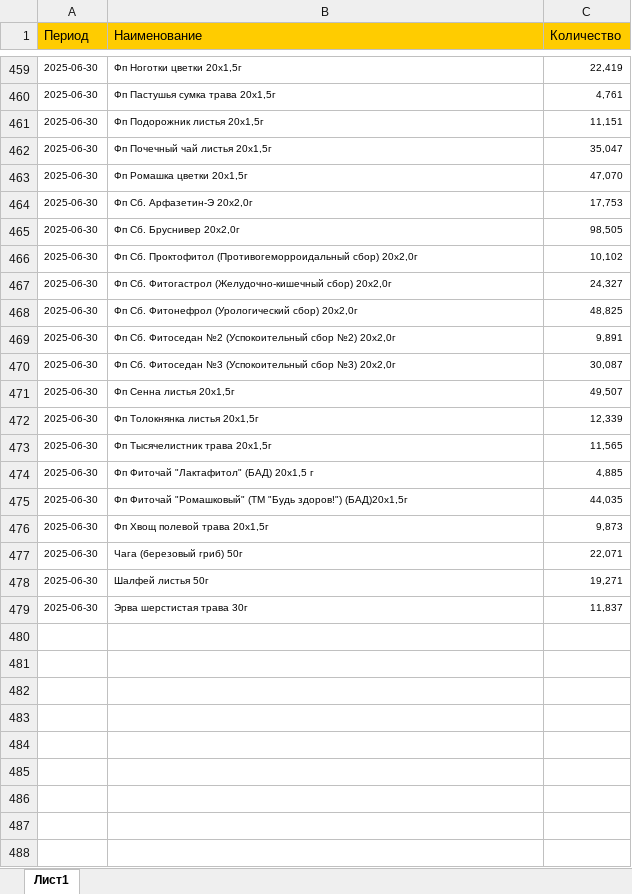
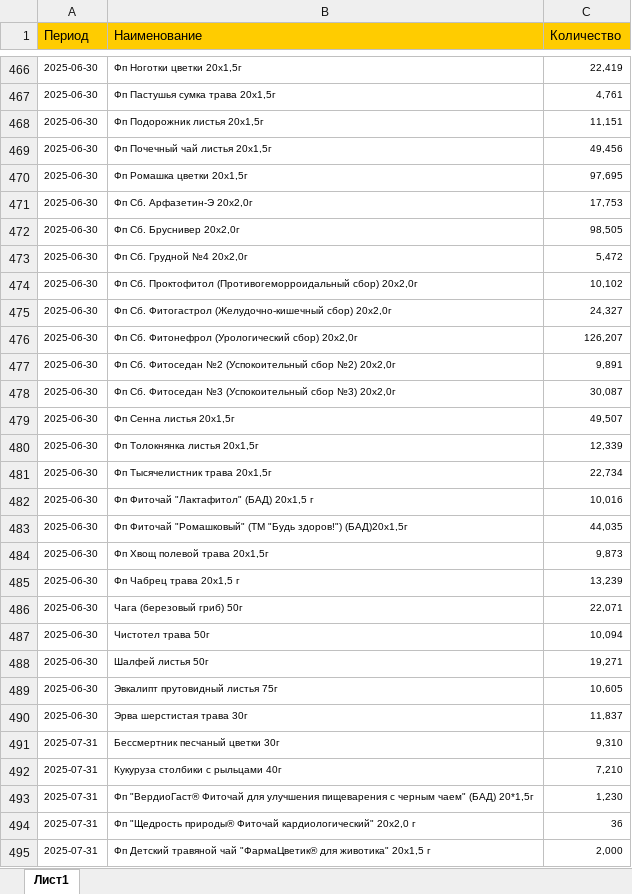
Before and after one commit to andreykoz82/StockAnalysis, an Excel workbook: data/production_2_stage.xlsx, sheet Лист1, drawn as a sheet; only a part is shown, gaps mark what is left out; values as stored, in another font and other column widths than the file's, no borders; addresses are those after the commit; the diff covers the shown part only; the diff names each change by its address in the sheet, - before the commit and + after, or states it on an @@ line.

```diff
--- a/data/production_2_stage.xlsx (sheet Лист1)
+++ b/data/production_2_stage.xlsx (sheet Лист1)
-C469 (Количество): 35,047
+C469 (Количество): 49,456
-C470 (Количество): 47,070
+C470 (Количество): 97,695
+row 473: 2025-06-30 | Фп Сб. Грудной №4 20x2,0г | 5,472
-C476 (Количество): 48,825
+C476 (Количество): 126,207
-C481 (Количество): 11,565
+C481 (Количество): 22,734
-C482 (Количество): 4,885
+C482 (Количество): 10,016
+row 485: 2025-06-30 | Фп Чабрец трава 20x1,5 г | 13,239
+row 487: 2025-06-30 | Чистотел трава 50г | 10,094
+row 489: 2025-06-30 | Эвкалипт прутовидный листья 75г | 10,605
+row 491: 2025-07-31 | Бессмертник песчаный цветки 30г | 9,310
+row 492: 2025-07-31 | Кукуруза столбики с рыльцами 40г | 7,210
+row 493: 2025-07-31 | Фп "ВердиоГаст® Фиточай для улучшения пищеварения с черным чаем" (БАД) 20*1,5г | 1,230
+row 494: 2025-07-31 | Фп "Щедрость природы® Фиточай кардиологический" 20х2,0 г | 36
+row 495: 2025-07-31 | Фп Детский травяной чай "ФармаЦветик® для животика" 20х1,5 г | 2,000
```
Also changed, not shown: 9 added rows elsewhere in this sheet, data/actual_orders_2stage.xlsx, data/finished_goods_stocks.xlsx, 4 other files.
